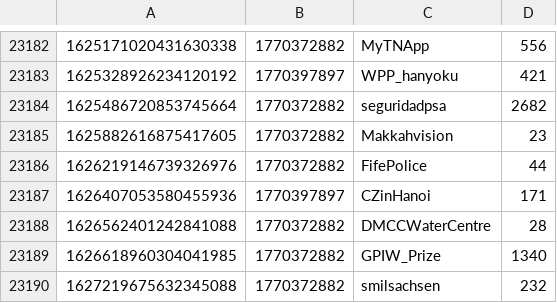
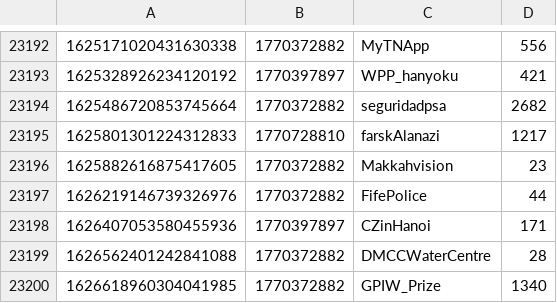
Before and after one commit to travisbrown/xgov, a CSV file: accounts.csv, drawn as a sheet; only a part is shown, gaps mark what is left out; the shorter side is filled out with more unchanged rows; the diff covers the shown part only; the diff names each change by its address in the sheet, - before the commit and + after, or states it on an @@ line.

```diff
--- a/accounts.csv
+++ b/accounts.csv
+row 23195: 1625801301224312833 | 1770728810 | farskAlanazi | 1217
```
Also changed, not shown: 10 added rows elsewhere in this file.
